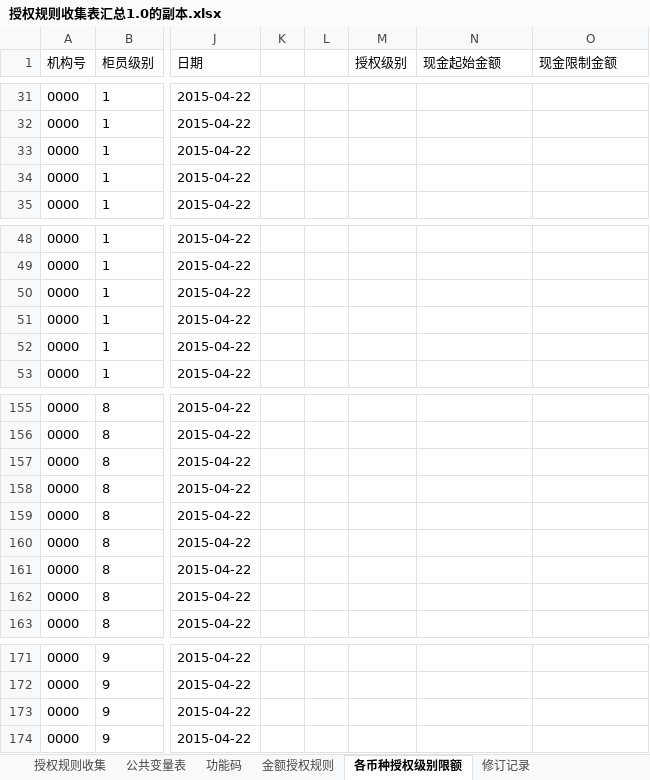
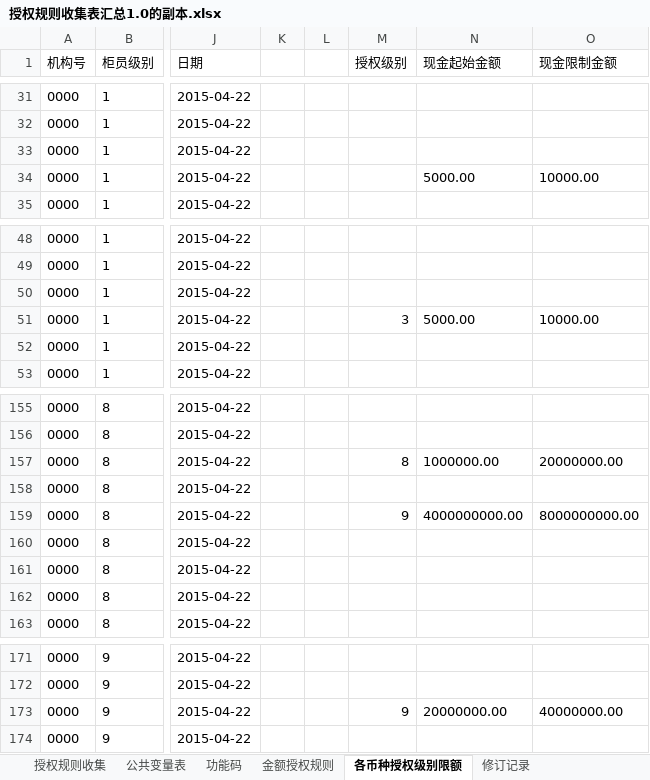
Before and after one commit to somebody2012/node-excel, an Excel workbook: src/auth/授权规则收集表汇总1.0的副本.xlsx, sheet 各币种授权级别限额, drawn as a sheet; only a part is shown, gaps mark what is left out; values as stored, in another font and other column widths than the file's, no borders; the diff covers the shown part only; the diff names each change by its address in the sheet, - before the commit and + after, or states it on an @@ line.

```diff
--- a/src/auth/授权规则收集表汇总1.0的副本.xlsx (sheet 各币种授权级别限额)
+++ b/src/auth/授权规则收集表汇总1.0的副本.xlsx (sheet 各币种授权级别限额)
-N34 (现金起始金额): (empty)
+N34 (现金起始金额): 5000.00
-O34 (现金限制金额): (empty)
+O34 (现金限制金额): 10000.00
-M51 (授权级别): (empty)
+M51 (授权级别): 3
-N51 (现金起始金额): (empty)
+N51 (现金起始金额): 5000.00
-O51 (现金限制金额): (empty)
+O51 (现金限制金额): 10000.00
-M157 (授权级别): (empty)
+M157 (授权级别): 8
-N157 (现金起始金额): (empty)
+N157 (现金起始金额): 1000000.00
-O157 (现金限制金额): (empty)
+O157 (现金限制金额): 20000000.00
-M159 (授权级别): (empty)
+M159 (授权级别): 9
-N159 (现金起始金额): (empty)
+N159 (现金起始金额): 4000000000.00
-O159 (现金限制金额): (empty)
+O159 (现金限制金额): 8000000000.00
-M173 (授权级别): (empty)
+M173 (授权级别): 9
-N173 (现金起始金额): (empty)
+N173 (现金起始金额): 20000000.00
-O173 (现金限制金额): (empty)
+O173 (现金限制金额): 40000000.00
```
Also changed, not shown: 52 edited cells elsewhere in this sheet, sheet 授权规则收集, src/auth/授权规则收集表汇总1.0.xlsx, 3 other files.
